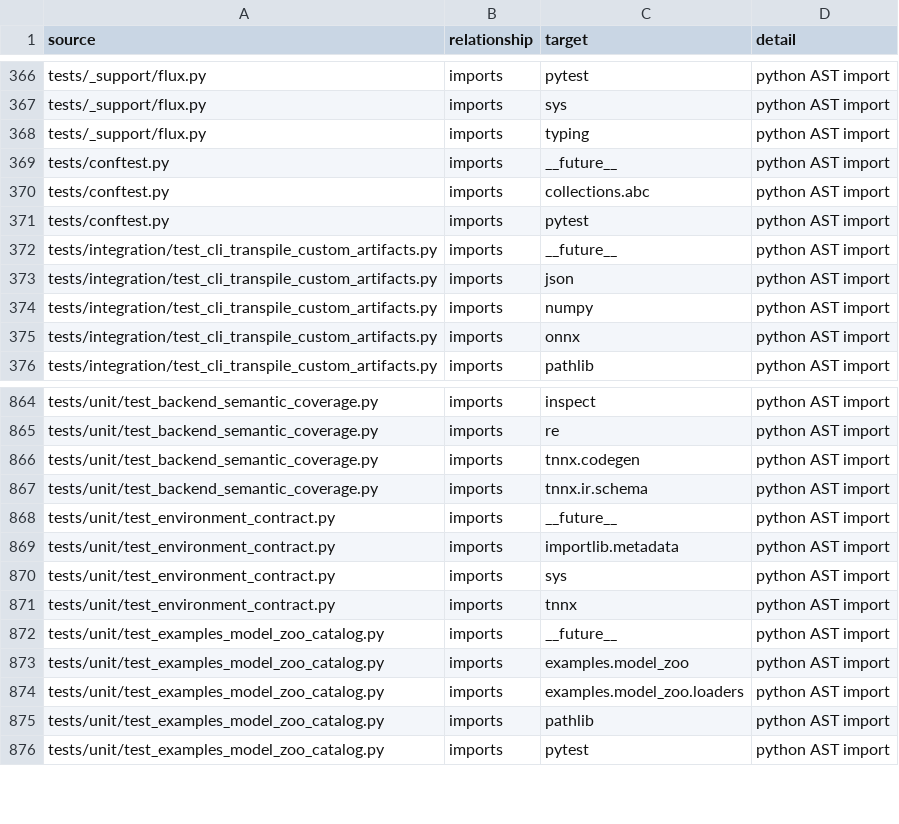
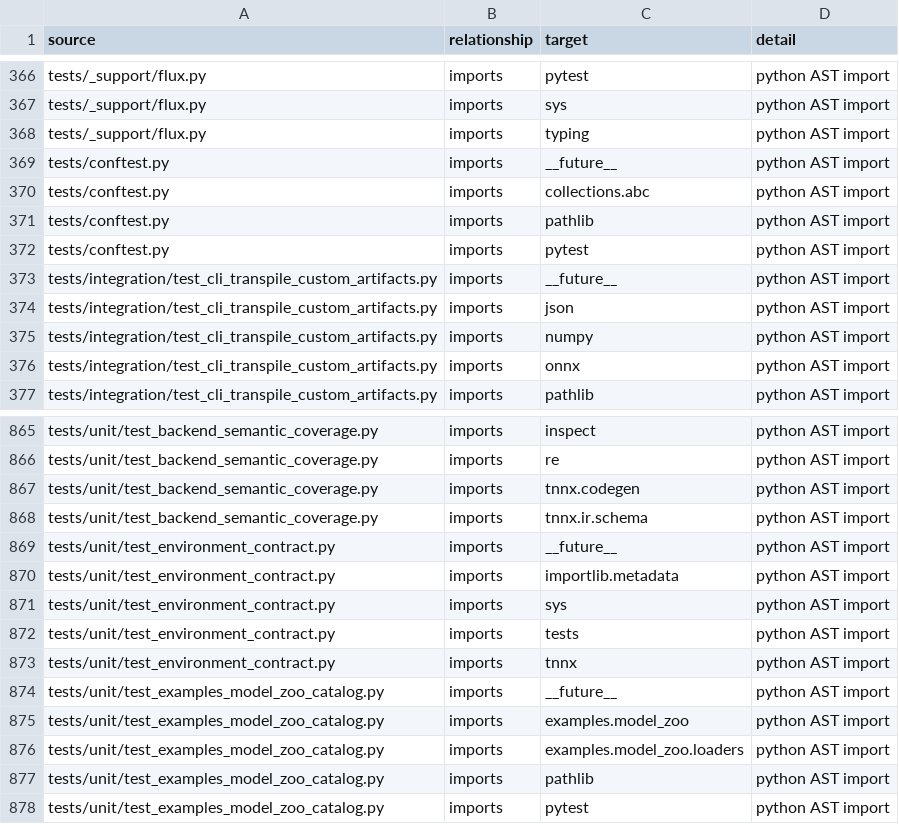
Before and after one commit to Meshona-ai/tnnx, a TSV file: docs/llm_context/graph_edges.tsv, drawn as a sheet; only a part is shown, gaps mark what is left out.

Commit message:
docs: refresh context pack indexes

```diff
--- a/docs/llm_context/graph_edges.tsv
+++ b/docs/llm_context/graph_edges.tsv
@@ -370,2 +370,3 @@ tests/conftest.py	imports	__future__	python AST import
 tests/conftest.py	imports	collections.abc	python AST import
+tests/conftest.py	imports	pathlib	python AST import
 tests/conftest.py	imports	pytest	python AST import
@@ -870,2 +871,3 @@ tests/unit/test_environment_contract.py	imports	importlib.metadata	python AST im
 tests/unit/test_environment_contract.py	imports	sys	python AST import
+tests/unit/test_environment_contract.py	imports	tests	python AST import
 tests/unit/test_environment_contract.py	imports	tnnx	python AST import
```
Also changed, not shown: 3 other files.
